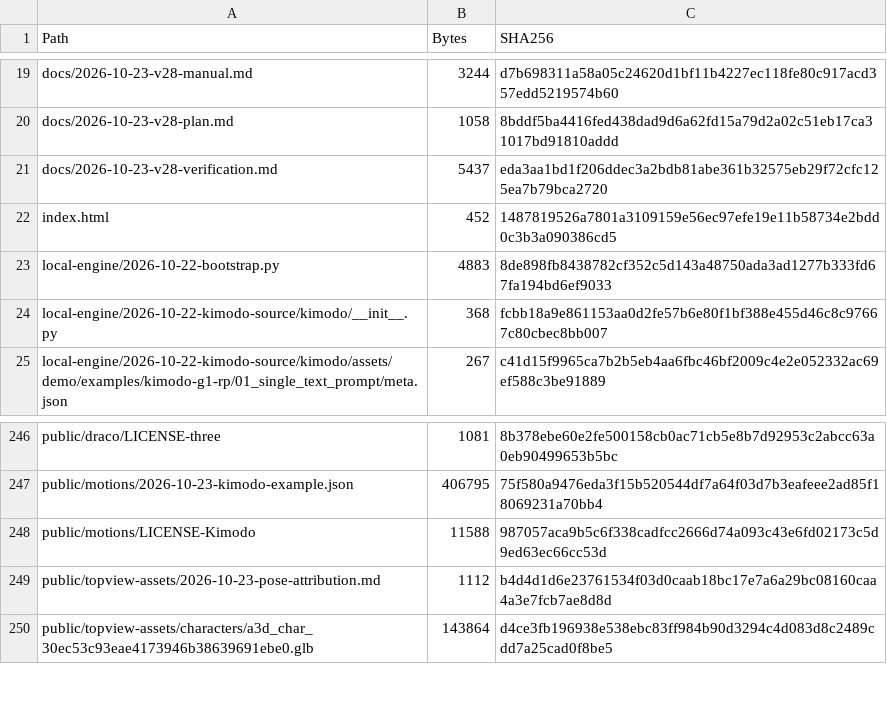
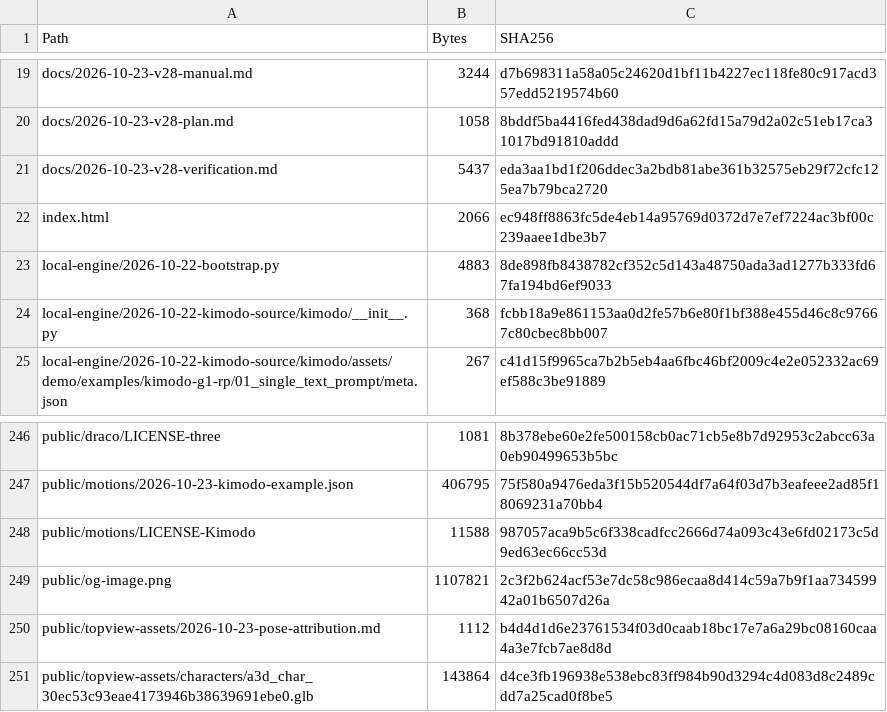
Before and after one commit to paran-coder/SceneBlock, a CSV file: 2026-10-23-file-manifest.csv, drawn as a sheet; only a part is shown, gaps mark what is left out.

```diff
--- a/2026-10-23-file-manifest.csv
+++ b/2026-10-23-file-manifest.csv
@@ -21,3 +21,3 @@ docs/2026-10-23-v28-plan.md,1058,8bddf5ba4416fed438dad9d6a62fd15a79d2a02c51eb17c
 docs/2026-10-23-v28-verification.md,5437,eda3aa1bd1f206ddec3a2bdb81abe361b32575eb29f72cfc125ea7b79bca2720
-index.html,452,1487819526a7801a3109159e56ec97efe19e11b58734e2bdd0c3b3a090386cd5
+index.html,2066,ec948ff8863fc5de4eb14a95769d0372d7e7ef7224ac3bf00c239aaee1dbe3b7
 local-engine/2026-10-22-bootstrap.py,4883,8de898fb8438782cf352c5d143a48750ada3ad1277b333fd67fa194bd6ef9033
@@ -248,2 +248,3 @@ public/motions/2026-10-23-kimodo-example.json,406795,75f580a9476eda3f15b520544df
 public/motions/LICENSE-Kimodo,11588,987057aca9b5c6f338cadfcc2666d74a093c43e6fd02173c5d9ed63ec66cc53d
+public/og-image.png,1107821,2c3f2b624acf53e7dc58c986ecaa8d414c59a7b9f1aa73459942a01b6507d26a
 public/topview-assets/2026-10-23-pose-attribution.md,1112,b4d4d1d6e23761534f03d0caab18bc17e7a6a29bc08160caa4a3e7fcb7ae8d8d
```
Also changed, not shown: 2 other files.
